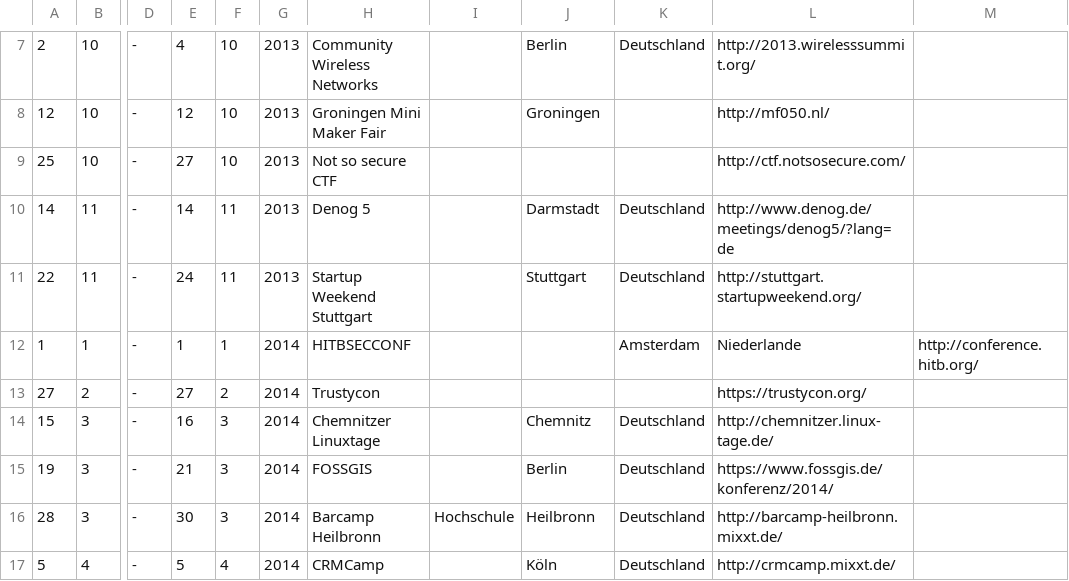
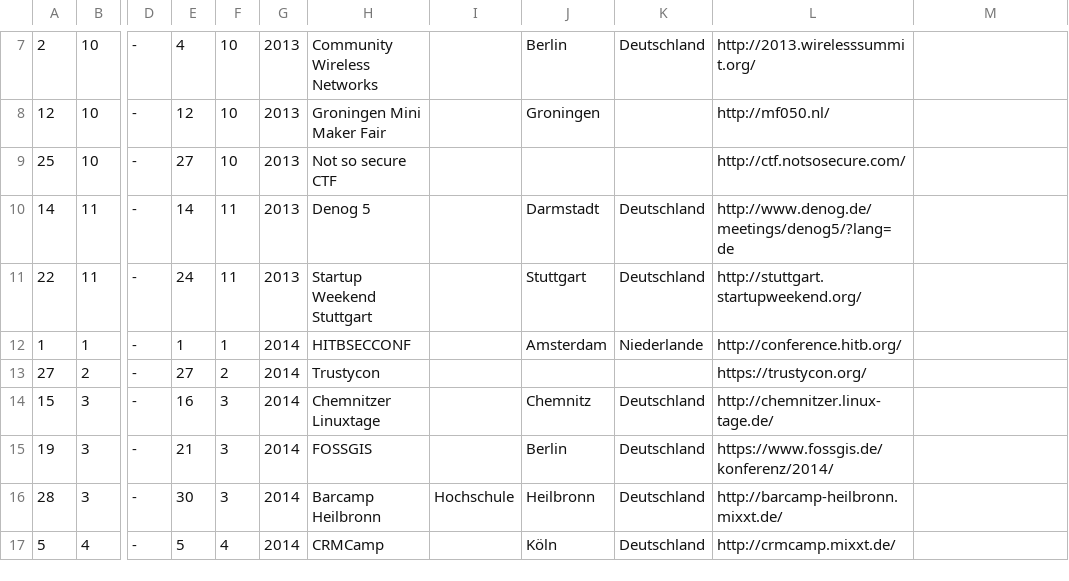
Before and after one commit to TabTwo/eventdb-source, a CSV file: data/events.csv, drawn as a sheet; only a part is shown, gaps mark what is left out; the diff names each change by its address in the sheet, - before the commit and + after, or states it on an @@ line.

Commit message:
Update events.csv

```diff
--- a/data/events.csv
+++ b/data/events.csv
-J12: (empty)
+J12: Amsterdam
-K12: Amsterdam
+K12: Niederlande
-L12: Niederlande
+L12: http://conference.hitb.org/
-M12: http://conference.hitb.org/
+M12: (empty)
```
